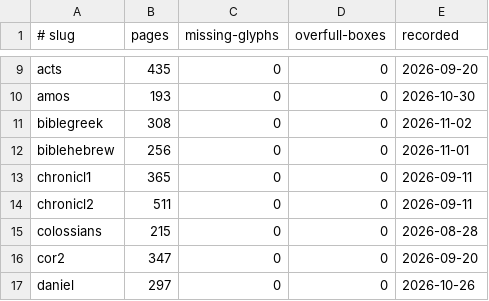
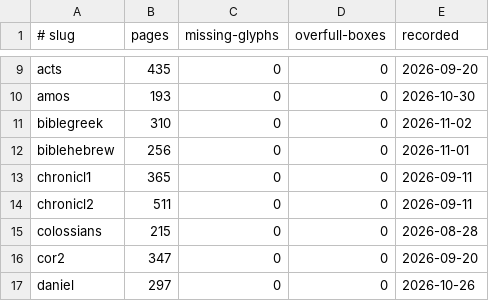
Before and after one commit to jimxzai/pubhub, a TSV file: .claude/skills/eat-bible/baselines.tsv, drawn as a sheet; only a part is shown, gaps mark what is left out.

```diff
--- a/.claude/skills/eat-bible/baselines.tsv
+++ b/.claude/skills/eat-bible/baselines.tsv
@@ -10,3 +10,3 @@ acts	435	0	0	2026-09-20
 amos	193	0	0	2026-10-30
-biblegreek	308	0	0	2026-11-02
+biblegreek	310	0	0	2026-11-02
 biblehebrew	256	0	0	2026-11-01
```
Also changed, not shown: 14 other files.
